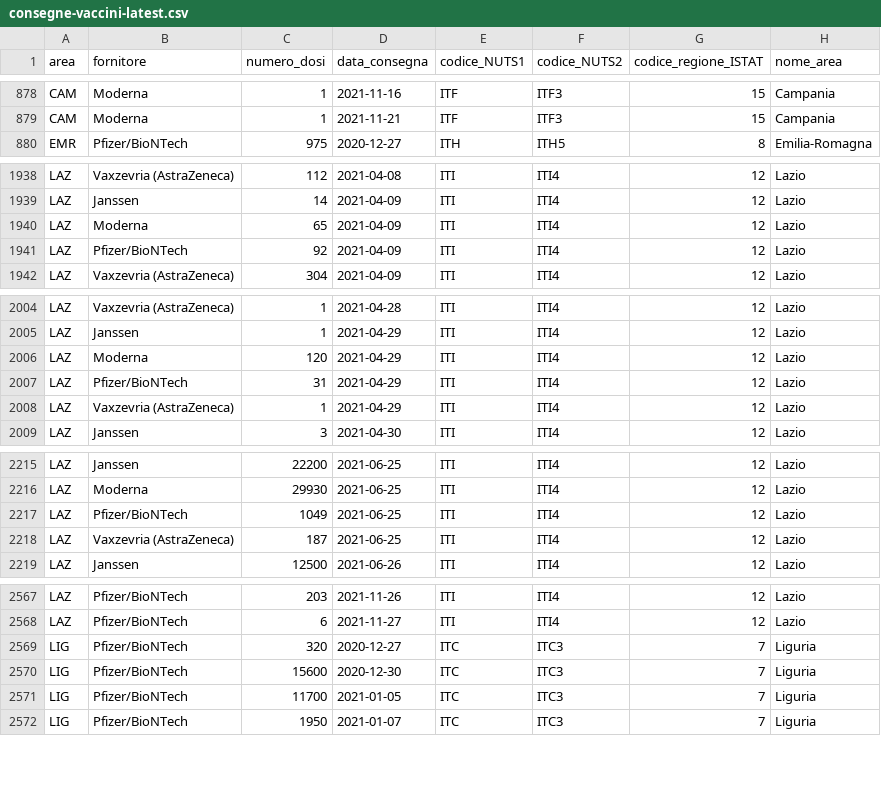
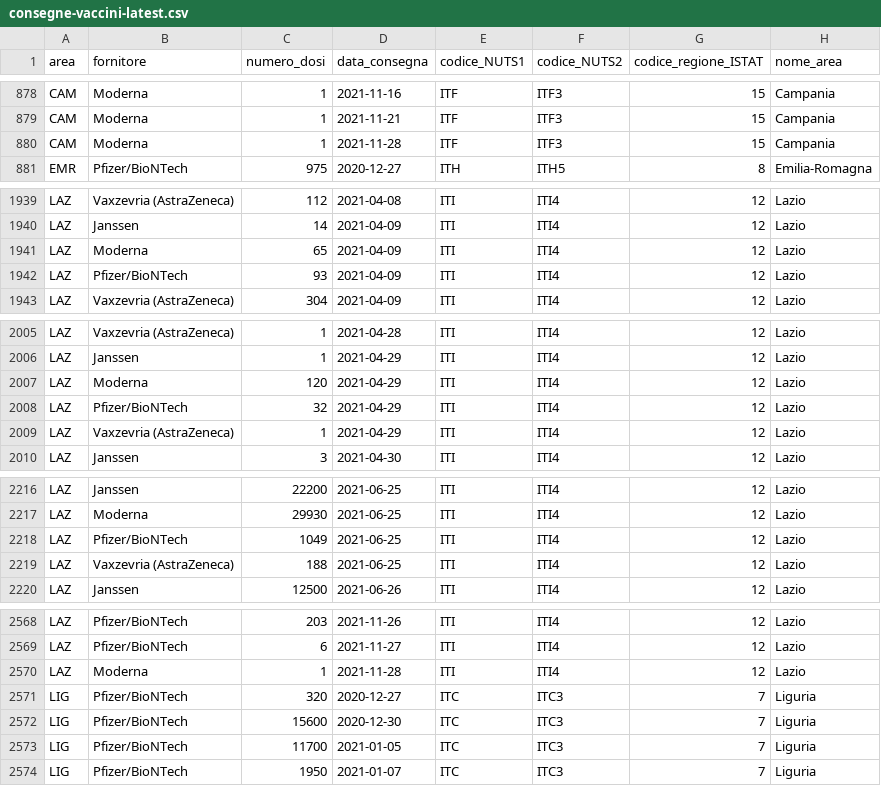
Before and after one commit to italia/covid19-opendata-vaccini, a CSV file: dati/consegne-vaccini-latest.csv, drawn as a sheet; only a part is shown, gaps mark what is left out.

Commit message:
update dataset

```diff
--- a/dati/consegne-vaccini-latest.csv
+++ b/dati/consegne-vaccini-latest.csv
@@ -879,2 +879,3 @@ CAM,Moderna,1,2021-11-16,ITF,ITF3,15,Campania
 CAM,Moderna,1,2021-11-21,ITF,ITF3,15,Campania
+CAM,Moderna,1,2021-11-28,ITF,ITF3,15,Campania
 EMR,Pfizer/BioNTech,975,2020-12-27,ITH,ITH5,8,Emilia-Romagna
@@ -1940,3 +1941,3 @@ LAZ,Janssen,14,2021-04-09,ITI,ITI4,12,Lazio
 LAZ,Moderna,65,2021-04-09,ITI,ITI4,12,Lazio
-LAZ,Pfizer/BioNTech,92,2021-04-09,ITI,ITI4,12,Lazio
+LAZ,Pfizer/BioNTech,93,2021-04-09,ITI,ITI4,12,Lazio
 LAZ,Vaxzevria (AstraZeneca),304,2021-04-09,ITI,ITI4,12,Lazio
@@ -2006,3 +2007,3 @@ LAZ,Janssen,1,2021-04-29,ITI,ITI4,12,Lazio
 LAZ,Moderna,120,2021-04-29,ITI,ITI4,12,Lazio
-LAZ,Pfizer/BioNTech,31,2021-04-29,ITI,ITI4,12,Lazio
+LAZ,Pfizer/BioNTech,32,2021-04-29,ITI,ITI4,12,Lazio
 LAZ,Vaxzevria (AstraZeneca),1,2021-04-29,ITI,ITI4,12,Lazio
@@ -2217,3 +2218,3 @@ LAZ,Moderna,29930,2021-06-25,ITI,ITI4,12,Lazio
 LAZ,Pfizer/BioNTech,1049,2021-06-25,ITI,ITI4,12,Lazio
-LAZ,Vaxzevria (AstraZeneca),187,2021-06-25,ITI,ITI4,12,Lazio
+LAZ,Vaxzevria (AstraZeneca),188,2021-06-25,ITI,ITI4,12,Lazio
 LAZ,Janssen,12500,2021-06-26,ITI,ITI4,12,Lazio
@@ -2568,2 +2569,3 @@ LAZ,Pfizer/BioNTech,203,2021-11-26,ITI,ITI4,12,Lazio
 LAZ,Pfizer/BioNTech,6,2021-11-27,ITI,ITI4,12,Lazio
+LAZ,Moderna,1,2021-11-28,ITI,ITI4,12,Lazio
 LIG,Pfizer/BioNTech,320,2020-12-27,ITC,ITC3,7,Liguria
```
Also changed, not shown: dati/anagrafica-vaccini-summary-latest.csv, dati/soggetti-guariti.csv, 9 other files.
